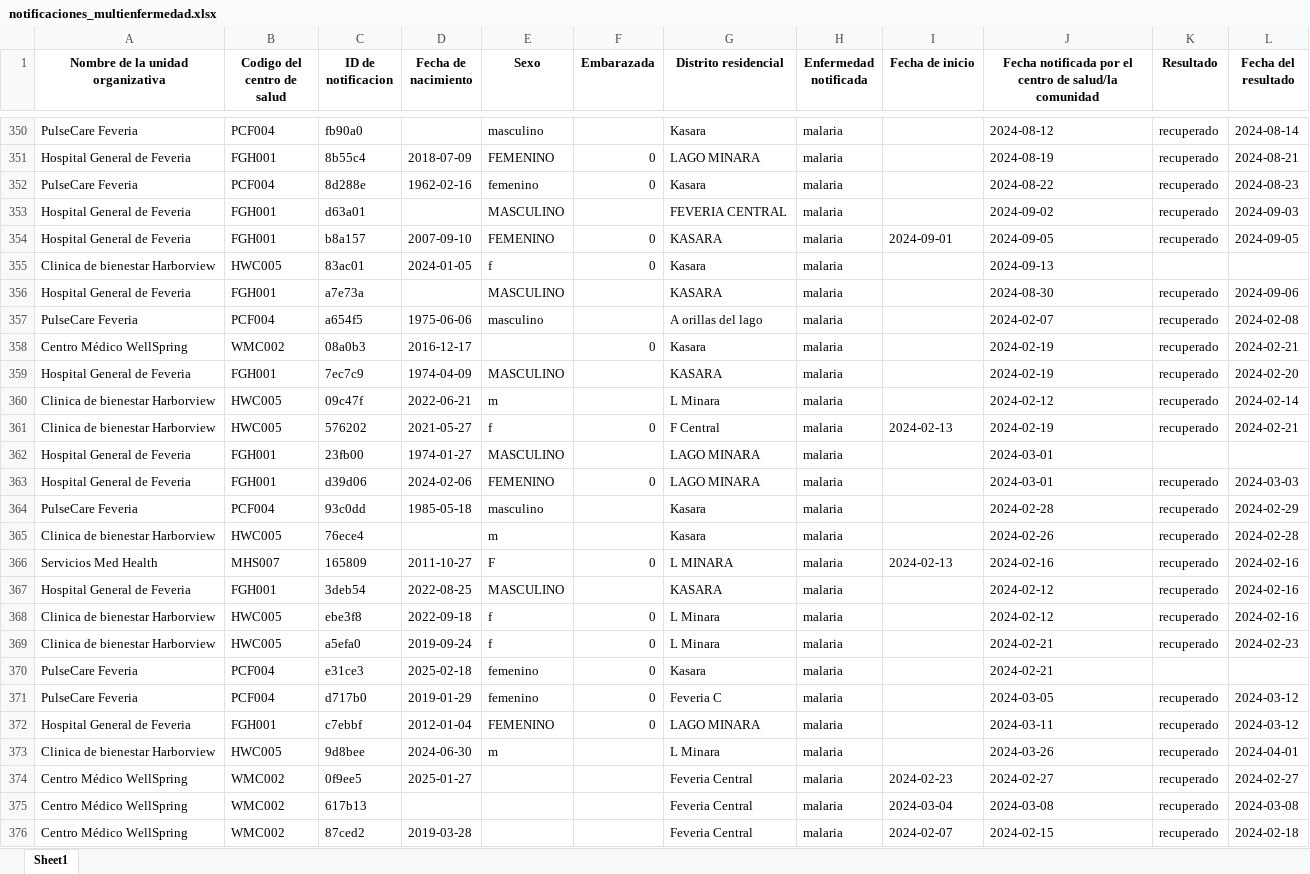
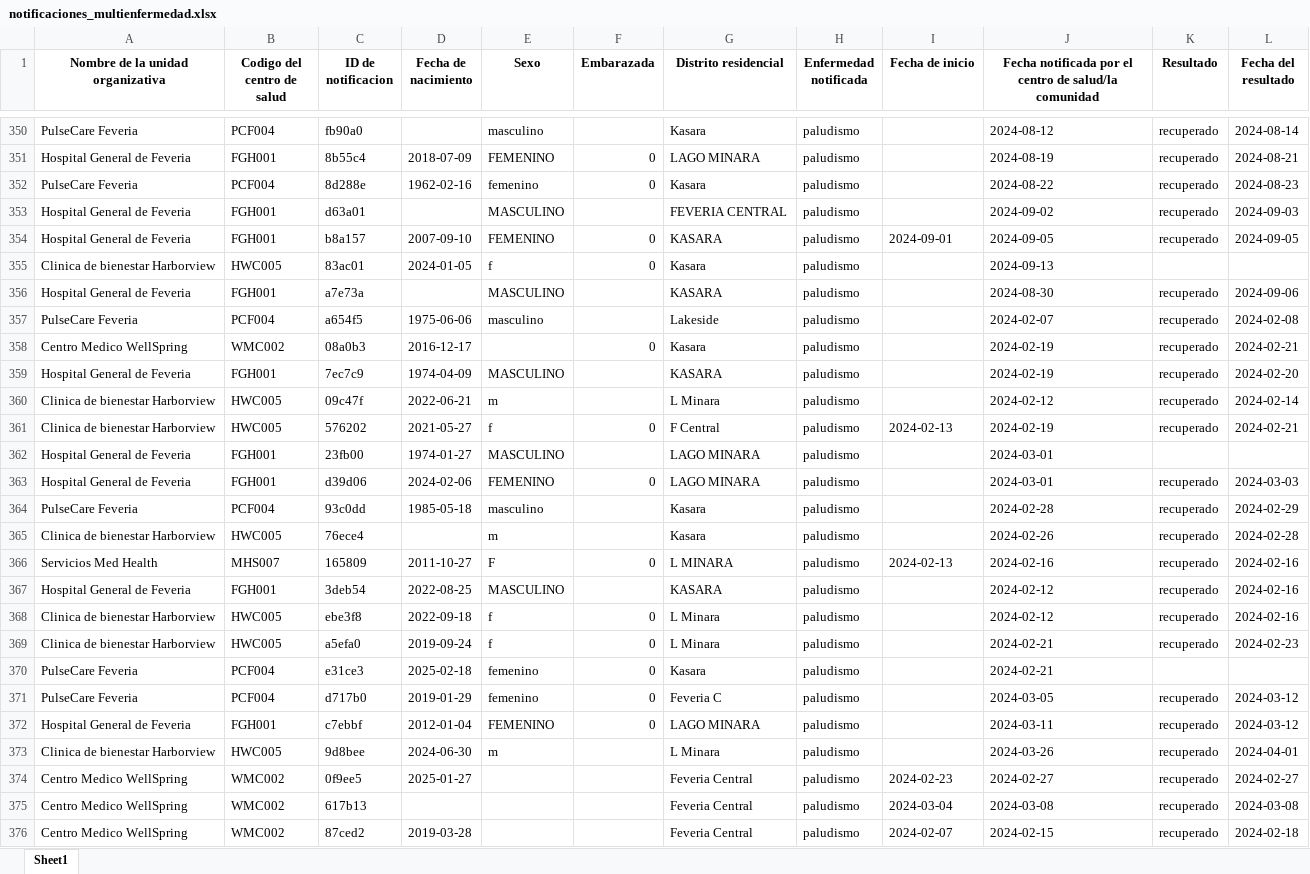
Before and after one commit to appliedepi/appliedepidata, an Excel workbook: inst/extdata/notificaciones_multienfermedad.xlsx, sheet Sheet1, drawn as a sheet; only a part is shown, gaps mark what is left out; values as stored, in another font and other column widths than the file's, no borders; the diff covers the shown part only; the diff names each change by its address in the sheet, - before the commit and + after, or states it on an @@ line.

```diff
--- a/inst/extdata/notificaciones_multienfermedad.xlsx (sheet Sheet1)
+++ b/inst/extdata/notificaciones_multienfermedad.xlsx (sheet Sheet1)
-H350:H376 (Enfermedad notificada): malaria
+H350:H376 (Enfermedad notificada): paludismo
-G357 (Distrito residencial): A orillas del lago
+G357 (Distrito residencial): Lakeside
-A358 (Nombre de la unidad organizativa): Centro Médico WellSpring
+A358 (Nombre de la unidad organizativa): Centro Medico WellSpring
-A374:A376 (Nombre de la unidad organizativa): Centro Médico WellSpring
+A374:A376 (Nombre de la unidad organizativa): Centro Medico WellSpring
```
Also changed, not shown: 753 edited cells elsewhere in this sheet, inst/extdata/multi_maladies_notifications.xlsx, inst/extdata/notificacoes_multidoencas.xlsx, 14 other files.
